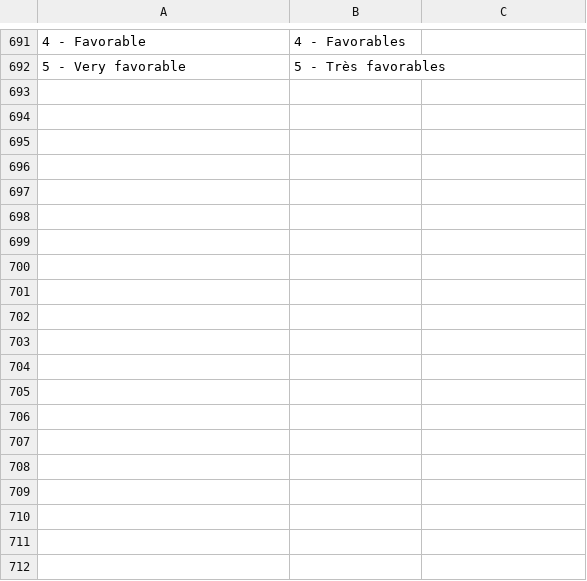
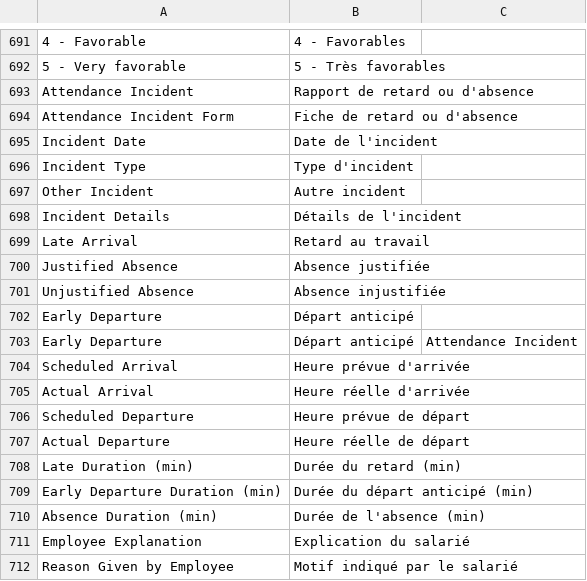
Before and after one commit to RAYANaouf/ERPNEXT---ISO-9001-, a CSV file: iso9001/translations/fr.csv, drawn as a sheet; only a part is shown, gaps mark what is left out; the diff covers the shown part only; the diff names each change by its address in the sheet, - before the commit and + after, or states it on an @@ line.

Commit message:
feat:standardize attendance incident and add fihce de poste format

```diff
--- a/iso9001/translations/fr.csv
+++ b/iso9001/translations/fr.csv
+row 693: Attendance Incident | Rapport de retard ou d'absence
+row 694: Attendance Incident Form | Fiche de retard ou d'absence
+row 695: Incident Date | Date de l'incident
+row 696: Incident Type | Type d'incident
+row 697: Other Incident | Autre incident
+row 698: Incident Details | Détails de l'incident
+row 699: Late Arrival | Retard au travail
+row 700: Justified Absence | Absence justifiée
+row 701: Unjustified Absence | Absence injustifiée
+row 702: Early Departure | Départ anticipé
+row 703: Early Departure | Départ anticipé | Attendance Incident
+row 704: Scheduled Arrival | Heure prévue d'arrivée
+row 705: Actual Arrival | Heure réelle d'arrivée
+row 706: Scheduled Departure | Heure prévue de départ
+row 707: Actual Departure | Heure réelle de départ
+row 708: Late Duration (min) | Durée du retard (min)
+row 709: Early Departure Duration (min) | Durée du départ anticipé (min)
+row 710: Absence Duration (min) | Durée de l'absence (min)
+row 711: Employee Explanation | Explication du salarié
+row 712: Reason Given by Employee | Motif indiqué par le salarié
```
Also changed, not shown: 26 added rows elsewhere in this file, 31 other files.
